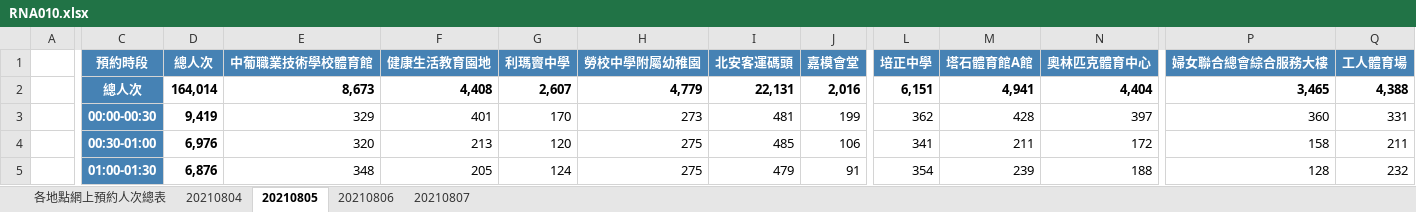
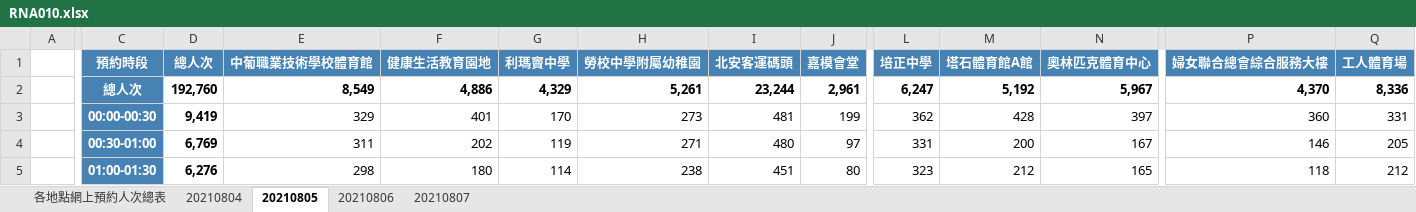
Before and after one commit to adamzerg/datasciencecoursera, an Excel workbook: Exploratory Data Analysis/RNA010.xlsx, sheet 20210805, drawn as a sheet; only a part is shown, gaps mark what is left out; values as stored, in another font and other column widths than the file's, no borders; removed rows and columns are numbered as before the commit, all else as after; rows hold the shown columns only; the diff covers the shown part only; the diff names each change by its address in the sheet, - before the commit and + after, or states it on an @@ line.

```diff
--- a/Exploratory Data Analysis/RNA010.xlsx (sheet 20210805)
+++ b/Exploratory Data Analysis/RNA010.xlsx (sheet 20210805)
-row 2:  | 總人次 | 164,014 | 8,673 | 4,408 | 2,607 | 4,779 | 22,131 | 2,016 | 6,151 | 4,941 | 4,404 | 3,465 | 4,388
+row 2:  | 總人次 | 192,760 | 8,549 | 4,886 | 4,329 | 5,261 | 23,244 | 2,961 | 6,247 | 5,192 | 5,967 | 4,370 | 8,336
-D4 (總人次): 6,976
+D4 (總人次): 6,769
-E4 (中葡職業技術學校體育館): 320
+E4 (中葡職業技術學校體育館): 311
-F4 (健康生活教育園地): 213
+F4 (健康生活教育園地): 202
-G4 (利瑪竇中學): 120
+G4 (利瑪竇中學): 119
-H4 (勞校中學附屬幼稚園): 275
+H4 (勞校中學附屬幼稚園): 271
-I4 (北安客運碼頭): 485
+I4 (北安客運碼頭): 480
-J4 (嘉模會堂): 106
+J4 (嘉模會堂): 97
-L4 (培正中學): 341
+L4 (培正中學): 331
-M4 (塔石體育館A館): 211
+M4 (塔石體育館A館): 200
-N4 (奧林匹克體育中心): 172
+N4 (奧林匹克體育中心): 167
-P4 (婦女聯合總會綜合服務大樓): 158
+P4 (婦女聯合總會綜合服務大樓): 146
-Q4 (工人體育場): 211
+Q4 (工人體育場): 205
-D5 (總人次): 6,876
+D5 (總人次): 6,276
-E5 (中葡職業技術學校體育館): 348
+E5 (中葡職業技術學校體育館): 298
-F5 (健康生活教育園地): 205
+F5 (健康生活教育園地): 180
-G5 (利瑪竇中學): 124
+G5 (利瑪竇中學): 114
-H5 (勞校中學附屬幼稚園): 275
+H5 (勞校中學附屬幼稚園): 238
-I5 (北安客運碼頭): 479
+I5 (北安客運碼頭): 451
-J5 (嘉模會堂): 91
+J5 (嘉模會堂): 80
-L5 (培正中學): 354
+L5 (培正中學): 323
-M5 (塔石體育館A館): 239
+M5 (塔石體育館A館): 212
-N5 (奧林匹克體育中心): 188
+N5 (奧林匹克體育中心): 165
-P5 (婦女聯合總會綜合服務大樓): 128
+P5 (婦女聯合總會綜合服務大樓): 118
-Q5 (工人體育場): 232
+Q5 (工人體育場): 212
```
Also changed, not shown: 1518 edited cells elsewhere in this sheet, sheet 20210806, sheet 20210807, sheet 各地點網上預約人次總表, 5 other files.
